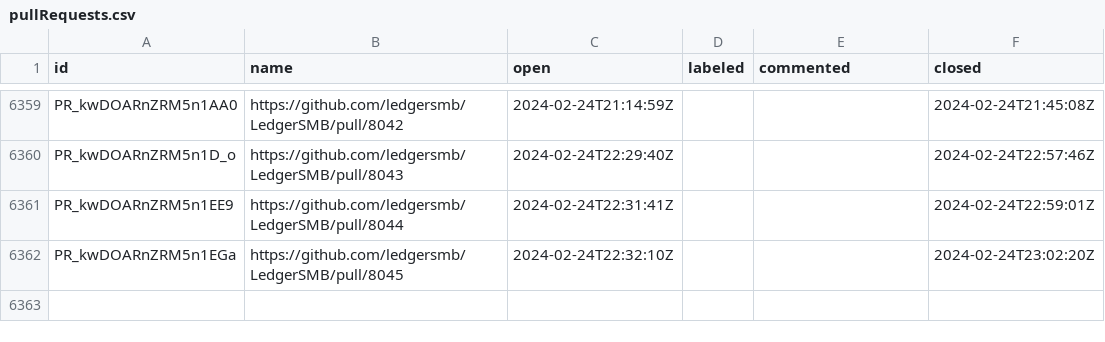
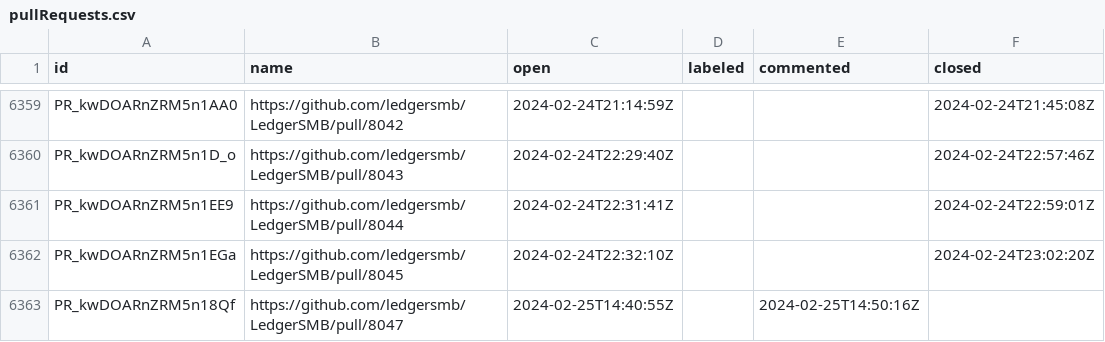
Before and after one commit to ledgersmb/ledgersmb-oselvar, a CSV file: data/ledgersmb/LedgerSMB/pullRequests.csv, drawn as a sheet; only a part is shown, gaps mark what is left out; the diff names each change by its address in the sheet, - before the commit and + after, or states it on an @@ line.

```diff
--- a/data/ledgersmb/LedgerSMB/pullRequests.csv
+++ b/data/ledgersmb/LedgerSMB/pullRequests.csv
+row 6363: PR_kwDOARnZRM5n18Qf | https://github.com/ledgersmb/LedgerSMB/pull/8047 | 2024-02-25T14:40:55Z |  | 2024-02-25T14:50:16Z
```
Also changed, not shown: data/ledgersmb/LedgerSMB/issues.csv.
